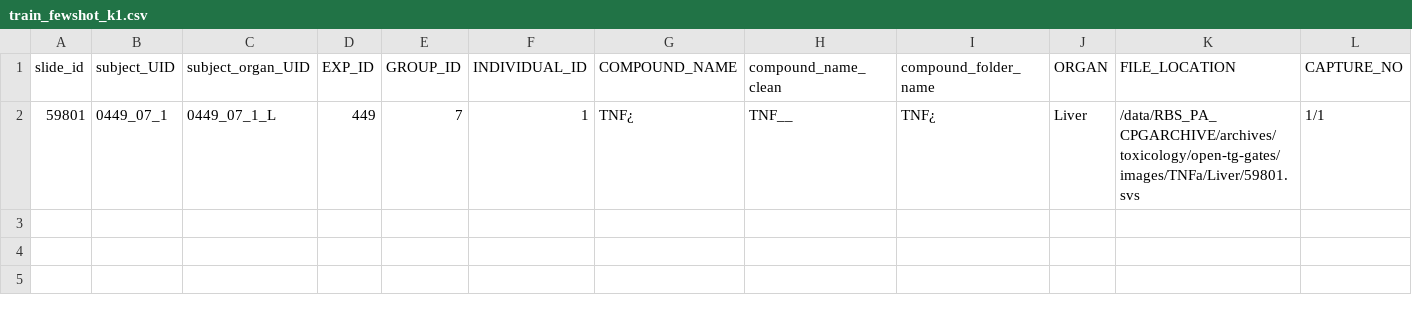
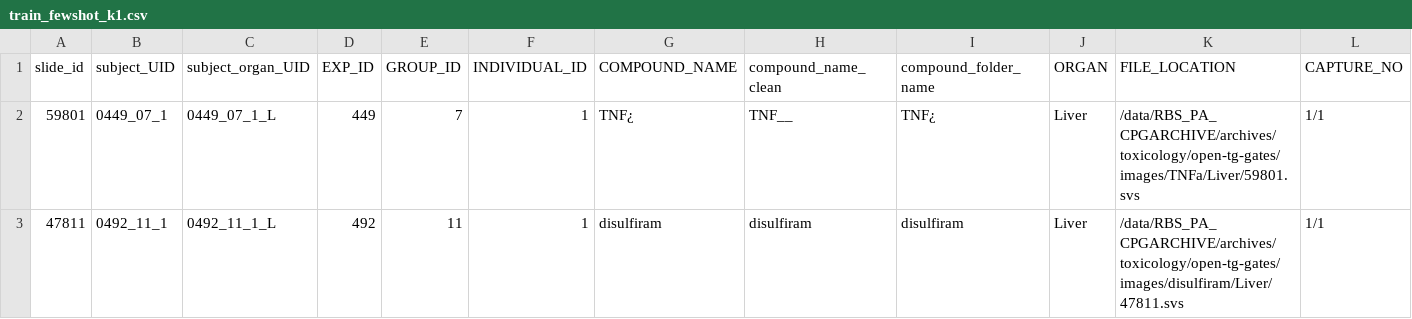
Before and after one commit to MikaKlepper/oaks_project, a CSV file: splitting_data/FewShotCompoundBalanced/train_fewshot_k1.csv, drawn as a sheet; only a part is shown; rows hold the shown columns only; the diff names each change by its address in the sheet, - before the commit and + after, or states it on an @@ line.

```diff
--- a/splitting_data/FewShotCompoundBalanced/train_fewshot_k1.csv
+++ b/splitting_data/FewShotCompoundBalanced/train_fewshot_k1.csv
+row 3: 47811 | 0492_11_1 | 0492_11_1_L | 492 | 11 | 1 | disulfiram | disulfiram | disulfiram | Liver | /data/RBS_PA_CPGARCHIVE/archives/toxicology/open-tg-gates/images/disulfiram/Liver/47811.svs | 1/1
```
Also changed, not shown: 11 other files.
